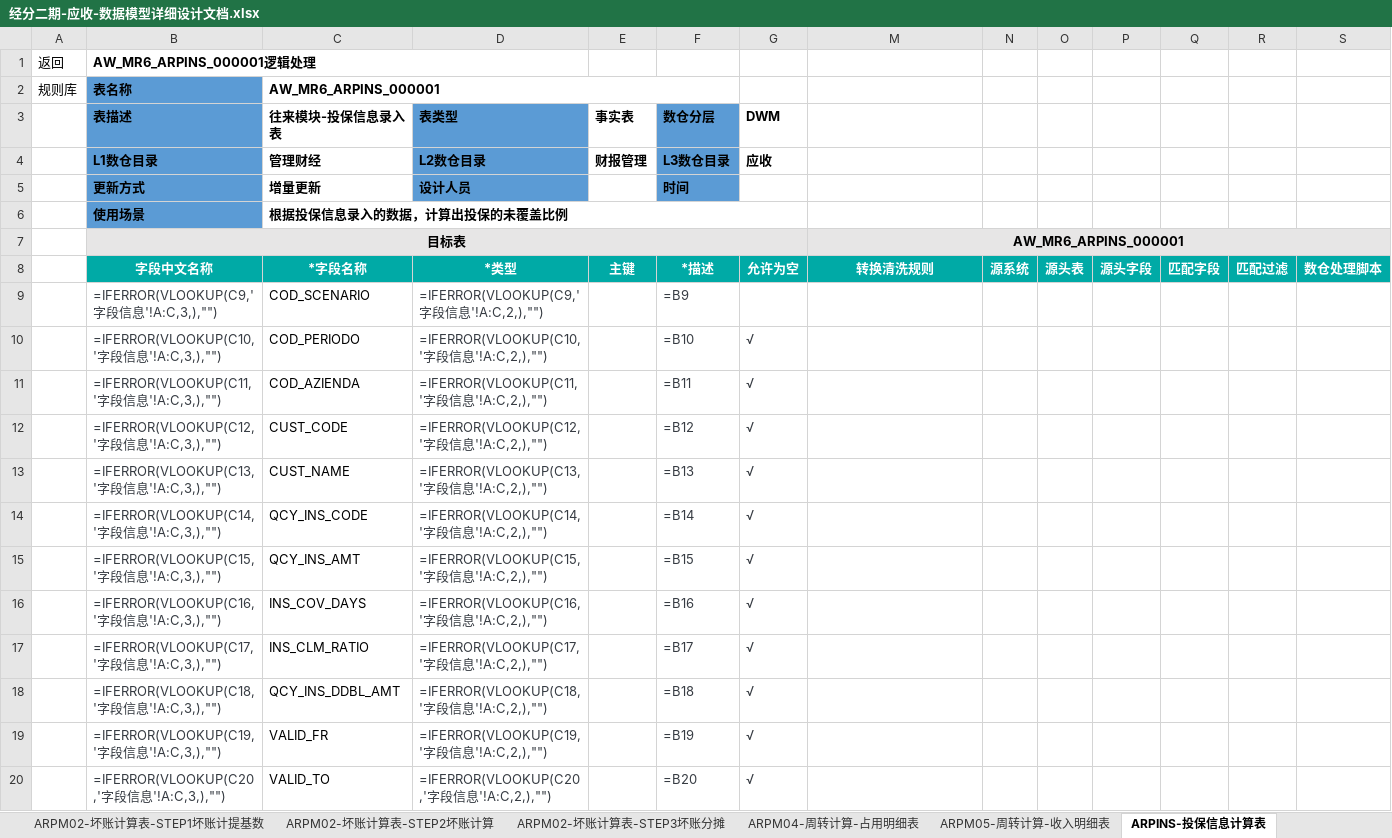
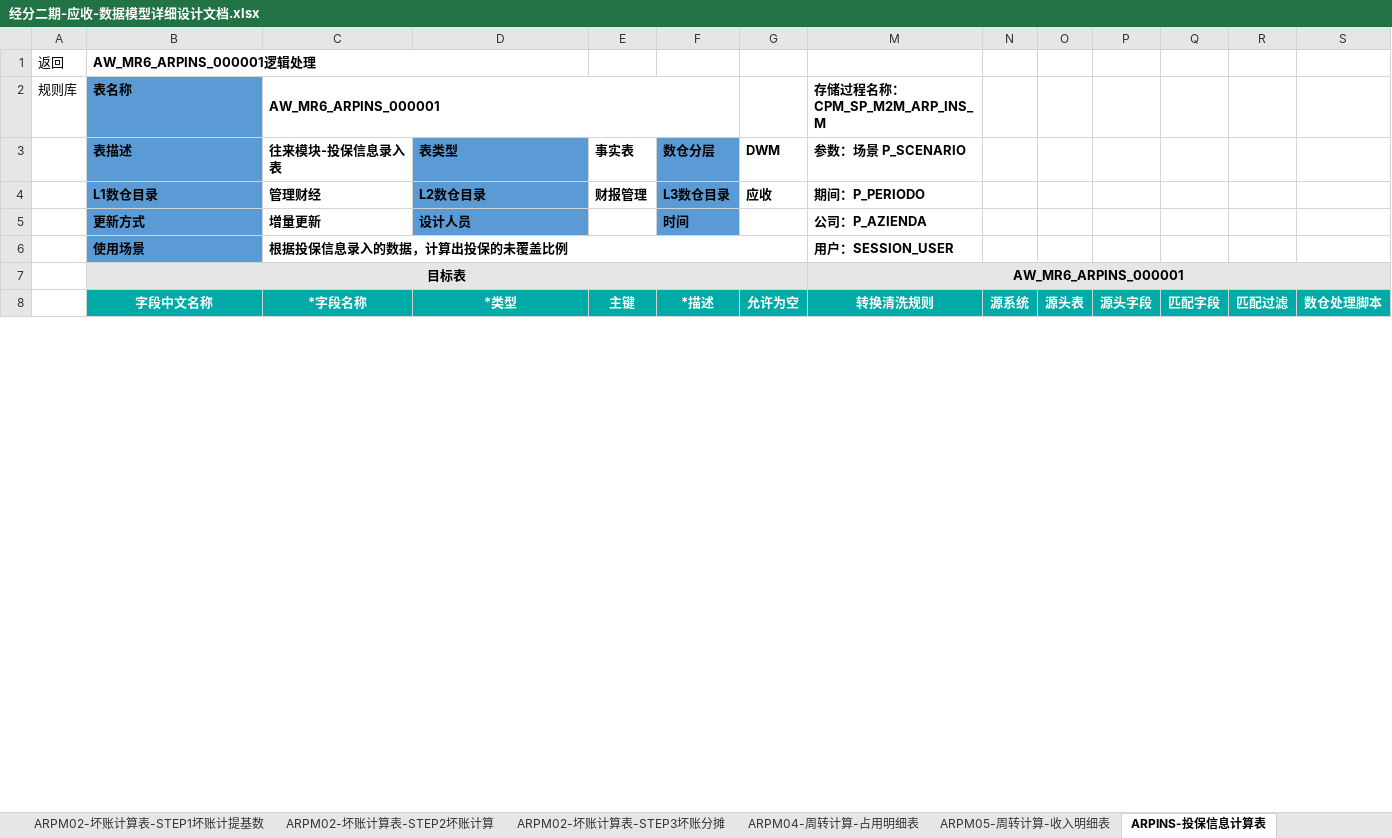
Before and after one commit to baixiebaba/01_--, an Excel workbook: 01_海信/01_代码/01_DWD/C_应收应付/草稿/经分二期-应收-数据模型详细设计文档.xlsx, sheet ARPINS-投保信息计算表, drawn as a sheet; only a part is shown; values as stored, in another font and other column widths than the file's, no borders; formulas without a stored value are shown as written; removed rows and columns are numbered as before the commit, all else as after; rows hold the shown columns only; the diff covers the shown part only; the diff names each change by its address in the sheet, - before the commit and + after, or states it on an @@ line.

```diff
--- a/01_海信/01_代码/01_DWD/C_应收应付/草稿/经分二期-应收-数据模型详细设计文档.xlsx (sheet ARPINS-投保信息计算表)
+++ b/01_海信/01_代码/01_DWD/C_应收应付/草稿/经分二期-应收-数据模型详细设计文档.xlsx (sheet ARPINS-投保信息计算表)
-M2 (参数：场景 P_SCENARIO): (empty)
+M2 (参数：场景 P_SCENARIO): 存储过程名称：CPM_SP_M2M_ARP_INS_M
-M3: (empty)
+M3: 参数：场景 P_SCENARIO
-M4 (参数：场景 P_SCENARIO): (empty)
+M4 (参数：场景 P_SCENARIO): 期间：P_PERIODO
-M5 (参数：场景 P_SCENARIO): (empty)
+M5 (参数：场景 P_SCENARIO): 公司：P_AZIENDA
-M6 (参数：场景 P_SCENARIO): (empty)
+M6 (参数：场景 P_SCENARIO): 用户：SESSION_USER
-row 9:  | =IFERROR(VLOOKUP(C9,'字段信息'!A:C,3,),"") | COD_SCENARIO | =IFERROR(VLOOKUP(C9,'字段信息'!A:C,2,),"") |  | =B9
-row 10:  | =IFERROR(VLOOKUP(C10,'字段信息'!A:C,3,),"") | COD_PERIODO | =IFERROR(VLOOKUP(C10,'字段信息'!A:C,2,),"") |  | =B10 | √
-row 11:  | =IFERROR(VLOOKUP(C11,'字段信息'!A:C,3,),"") | COD_AZIENDA | =IFERROR(VLOOKUP(C11,'字段信息'!A:C,2,),"") |  | =B11 | √
-row 12:  | =IFERROR(VLOOKUP(C12,'字段信息'!A:C,3,),"") | CUST_CODE | =IFERROR(VLOOKUP(C12,'字段信息'!A:C,2,),"") |  | =B12 | √
-row 13:  | =IFERROR(VLOOKUP(C13,'字段信息'!A:C,3,),"") | CUST_NAME | =IFERROR(VLOOKUP(C13,'字段信息'!A:C,2,),"") |  | =B13 | √
-row 14:  | =IFERROR(VLOOKUP(C14,'字段信息'!A:C,3,),"") | QCY_INS_CODE | =IFERROR(VLOOKUP(C14,'字段信息'!A:C,2,),"") |  | =B14 | √
-row 15:  | =IFERROR(VLOOKUP(C15,'字段信息'!A:C,3,),"") | QCY_INS_AMT | =IFERROR(VLOOKUP(C15,'字段信息'!A:C,2,),"") |  | =B15 | √
-row 16:  | =IFERROR(VLOOKUP(C16,'字段信息'!A:C,3,),"") | INS_COV_DAYS | =IFERROR(VLOOKUP(C16,'字段信息'!A:C,2,),"") |  | =B16 | √
-row 17:  | =IFERROR(VLOOKUP(C17,'字段信息'!A:C,3,),"") | INS_CLM_RATIO | =IFERROR(VLOOKUP(C17,'字段信息'!A:C,2,),"") |  | =B17 | √
-row 18:  | =IFERROR(VLOOKUP(C18,'字段信息'!A:C,3,),"") | QCY_INS_DDBL_AMT | =IFERROR(VLOOKUP(C18,'字段信息'!A:C,2,),"") |  | =B18 | √
-row 19:  | =IFERROR(VLOOKUP(C19,'字段信息'!A:C,3,),"") | VALID_FR | =IFERROR(VLOOKUP(C19,'字段信息'!A:C,2,),"") |  | =B19 | √
-row 20:  | =IFERROR(VLOOKUP(C20,'字段信息'!A:C,3,),"") | VALID_TO | =IFERROR(VLOOKUP(C20,'字段信息'!A:C,2,),"") |  | =B20 | √
```
Also changed, not shown: 20 added rows and 8 removed rows elsewhere in this sheet, sheet ARPM02-坏账计算表-STEP1坏账计提基数, sheet ADS-ARPS01-账龄展示表, sheet ARPM02-账龄结果表, sheet ADS-ARPS02-周转展示表, sheet ARPM01账龄计算底稿-STEP1数据聚合, sheet dwd_fi_mr_ar_overdue_mi, 14 more sheets, hidden cells, charts or pictures, 12 other files.
